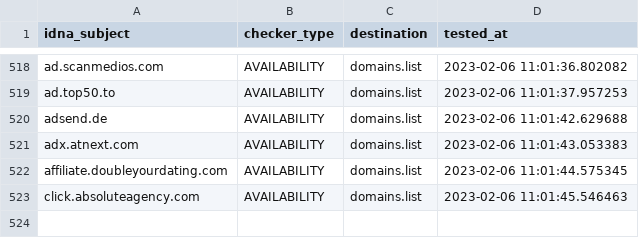
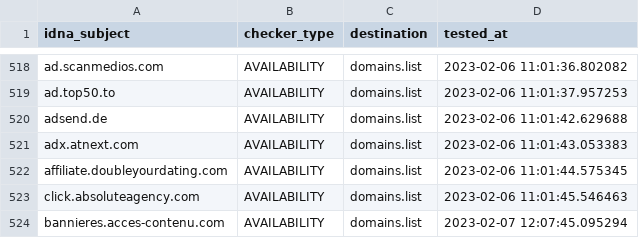
Before and after one commit to Ultimate-Hosts-Blacklist/Ads_Disconnect.me, a CSV file: .pyfunceble/inactive.csv, drawn as a sheet; only a part is shown, gaps mark what is left out.

```diff
--- a/.pyfunceble/inactive.csv
+++ b/.pyfunceble/inactive.csv
@@ -523 +523,2 @@ affiliate.doubleyourdating.com,AVAILABILITY,domains.list,2023-02-06 11:01:44.575
 click.absoluteagency.com,AVAILABILITY,domains.list,2023-02-06 11:01:45.546463
+bannieres.acces-contenu.com,AVAILABILITY,domains.list,2023-02-07 12:07:45.095294
```
Also changed, not shown: 13 other files.
